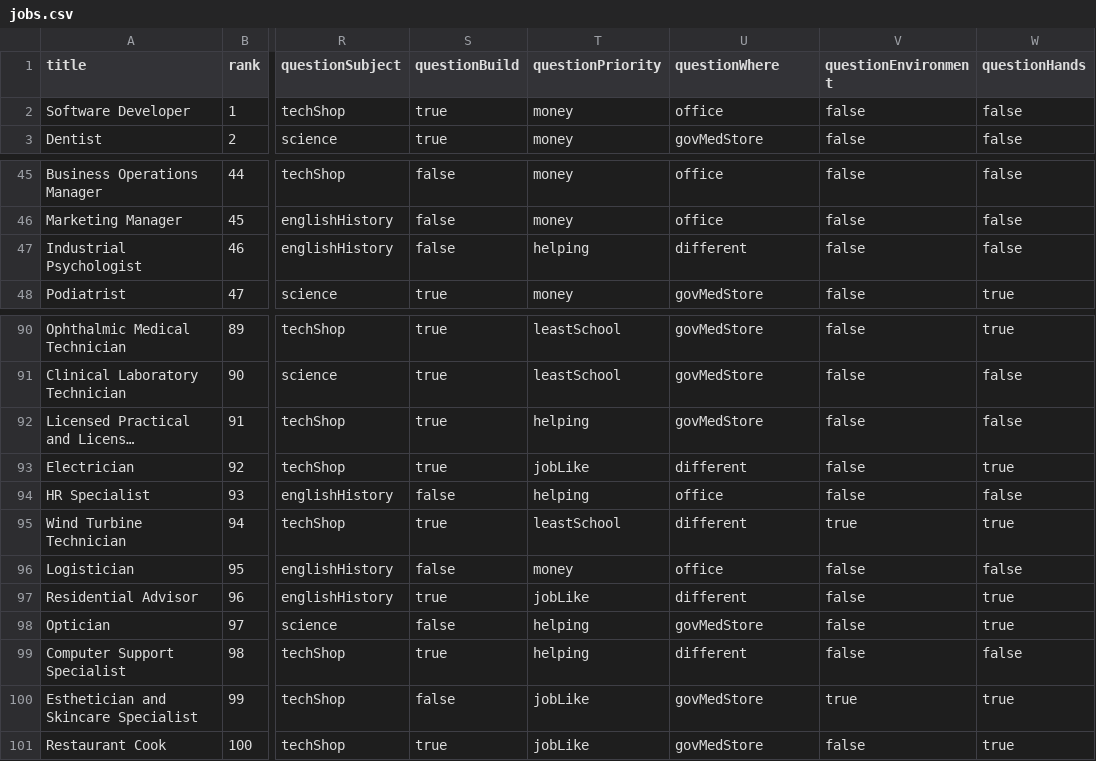
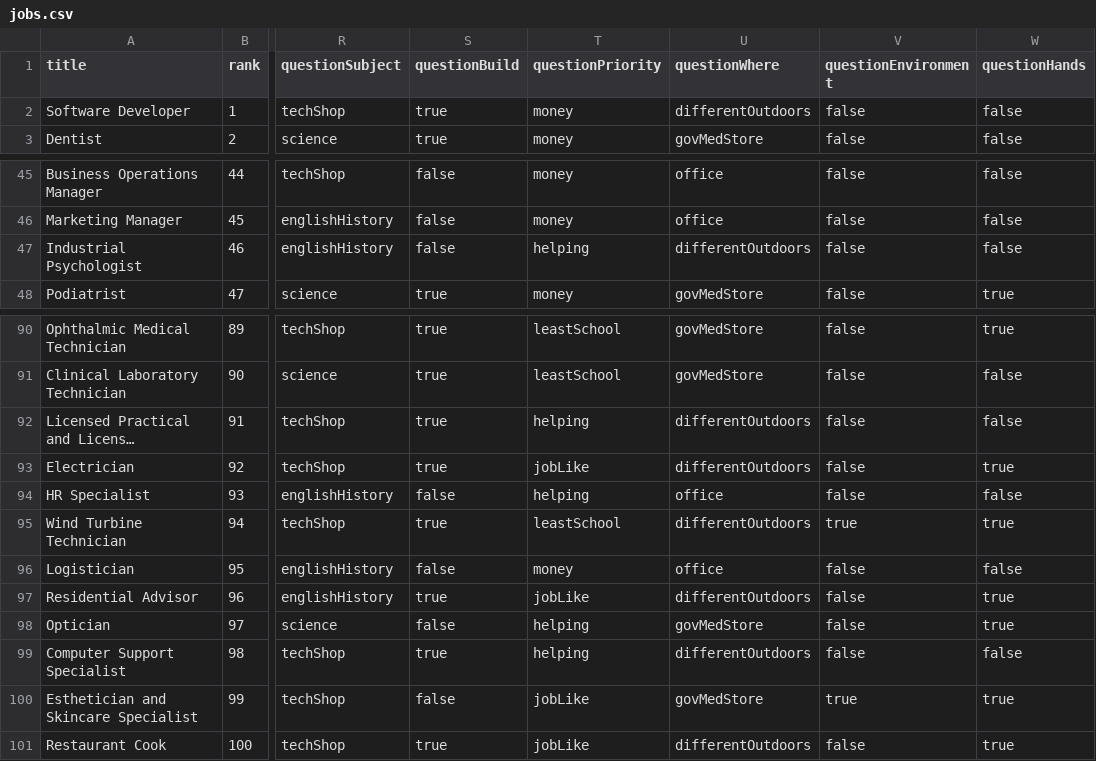
Before and after one commit to hollywoodchase/careersurvey, a CSV file: jobs.csv, drawn as a sheet; only a part is shown, gaps mark what is left out; long unchanged cells end in …; the diff covers the shown part only; the diff names each change by its address in the sheet, - before the commit and + after, or states it on an @@ line.

Commit message:
updated questionWhere

```diff
--- a/jobs.csv
+++ b/jobs.csv
-U2 (questionWhere): office
+U2 (questionWhere): differentOutdoors
-U47 (questionWhere): different
+U47 (questionWhere): differentOutdoors
-U92 (questionWhere): govMedStore
+U92 (questionWhere): differentOutdoors
-U93 (questionWhere): different
+U93 (questionWhere): differentOutdoors
-U95 (questionWhere): different
+U95 (questionWhere): differentOutdoors
-U97 (questionWhere): different
+U97 (questionWhere): differentOutdoors
-U99 (questionWhere): different
+U99 (questionWhere): differentOutdoors
-U101 (questionWhere): govMedStore
+U101 (questionWhere): differentOutdoors
```
Also changed, not shown: 21 edited cells elsewhere in this file, 1 other file.
